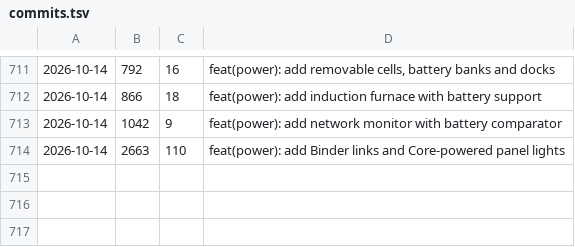
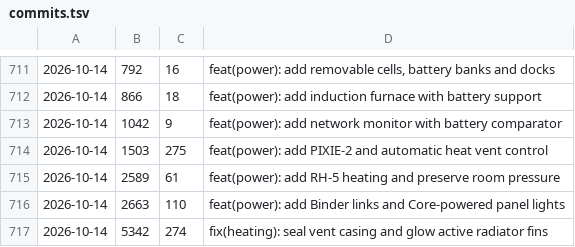
Before and after one commit to cjaron03/frozen-dawn-journal, a TSV file: pipeline/data/commits.tsv, drawn as a sheet; only a part is shown, gaps mark what is left out; the diff names each change by its address in the sheet, - before the commit and + after, or states it on an @@ line.

```diff
--- a/pipeline/data/commits.tsv
+++ b/pipeline/data/commits.tsv
+row 714: 2026-10-14 | 1503 | 275 | feat(power): add PIXIE-2 and automatic heat vent control
+row 715: 2026-10-14 | 2589 | 61 | feat(power): add RH-5 heating and preserve room pressure
+row 717: 2026-10-14 | 5342 | 274 | fix(heating): seal vent casing and glow active radiator fins
```
Also changed, not shown: 1 other file.
